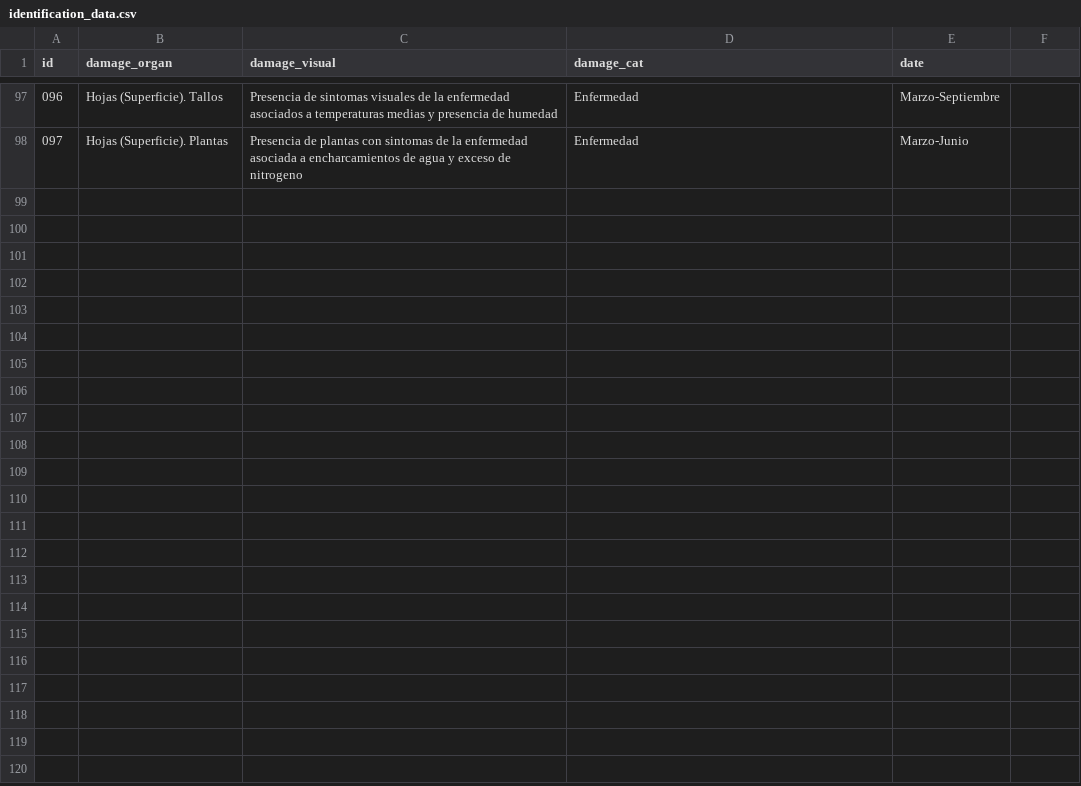
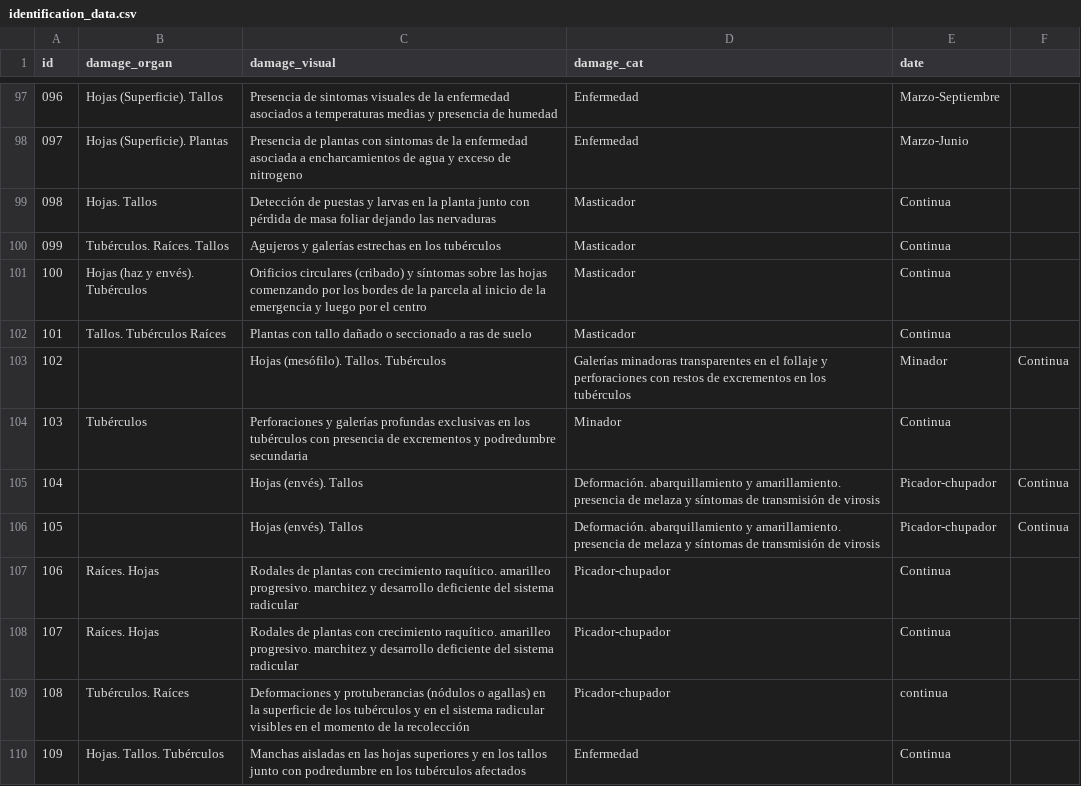
Before and after one commit to BioPabloCG/ipm_pest_identifier, a CSV file: Database/identification_data.csv, drawn as a sheet; only a part is shown, gaps mark what is left out; the diff covers the shown part only; the diff names each change by its address in the sheet, - before the commit and + after, or states it on an @@ line.

Commit message:
Potatoe pests added
Current database data: Avocado, Persimmon , Cherimoya , Citrus, Grasslands and Potatoe

```diff
--- a/Database/identification_data.csv
+++ b/Database/identification_data.csv
+row 99: 098 | Hojas. Tallos | Detección de puestas y larvas en la planta junto con pérdida de masa foliar dejando las nervaduras | Masticador | Continua
+row 100: 099 | Tubérculos. Raíces. Tallos | Agujeros y galerías estrechas en los tubérculos | Masticador | Continua
+row 101: 100 | Hojas (haz y envés). Tubérculos | Orificios circulares (cribado) y síntomas sobre las hojas comenzando por los bordes de la parcela al inicio de la emergencia y luego por el centro | Masticador | Continua
+row 102: 101 | Tallos. Tubérculos Raíces | Plantas con tallo dañado o seccionado a ras de suelo | Masticador | Continua
+row 103: 102 |  | Hojas (mesófilo). Tallos. Tubérculos | Galerías minadoras transparentes en el follaje y perforaciones con restos de excrementos en los tubérculos | Minador | Continua
+row 104: 103 | Tubérculos | Perforaciones y galerías profundas exclusivas en los tubérculos con presencia de excrementos y podredumbre secundaria | Minador | Continua
+row 105: 104 |  | Hojas (envés). Tallos | Deformación. abarquillamiento y amarillamiento. presencia de melaza y síntomas de transmisión de virosis | Picador-chupador | Continua
+row 106: 105 |  | Hojas (envés). Tallos | Deformación. abarquillamiento y amarillamiento. presencia de melaza y síntomas de transmisión de virosis | Picador-chupador | Continua
+row 107: 106 | Raíces. Hojas | Rodales de plantas con crecimiento raquítico. amarilleo progresivo. marchitez y desarrollo deficiente del sistema radicular | Picador-chupador | Continua
+row 108: 107 | Raíces. Hojas | Rodales de plantas con crecimiento raquítico. amarilleo progresivo. marchitez y desarrollo deficiente del sistema radicular | Picador-chupador | Continua
+row 109: 108 | Tubérculos. Raíces | Deformaciones y protuberancias (nódulos o agallas) en la superficie de los tubérculos y en el sistema radicular visibles en el momento de la recolección | Picador-chupador | continua
+row 110: 109 | Hojas. Tallos. Tubérculos | Manchas aisladas en las hojas superiores y en los tallos junto con podredumbre en los tubérculos afectados | Enfermedad | Continua
```
Also changed, not shown: 12 added rows elsewhere in this file.
